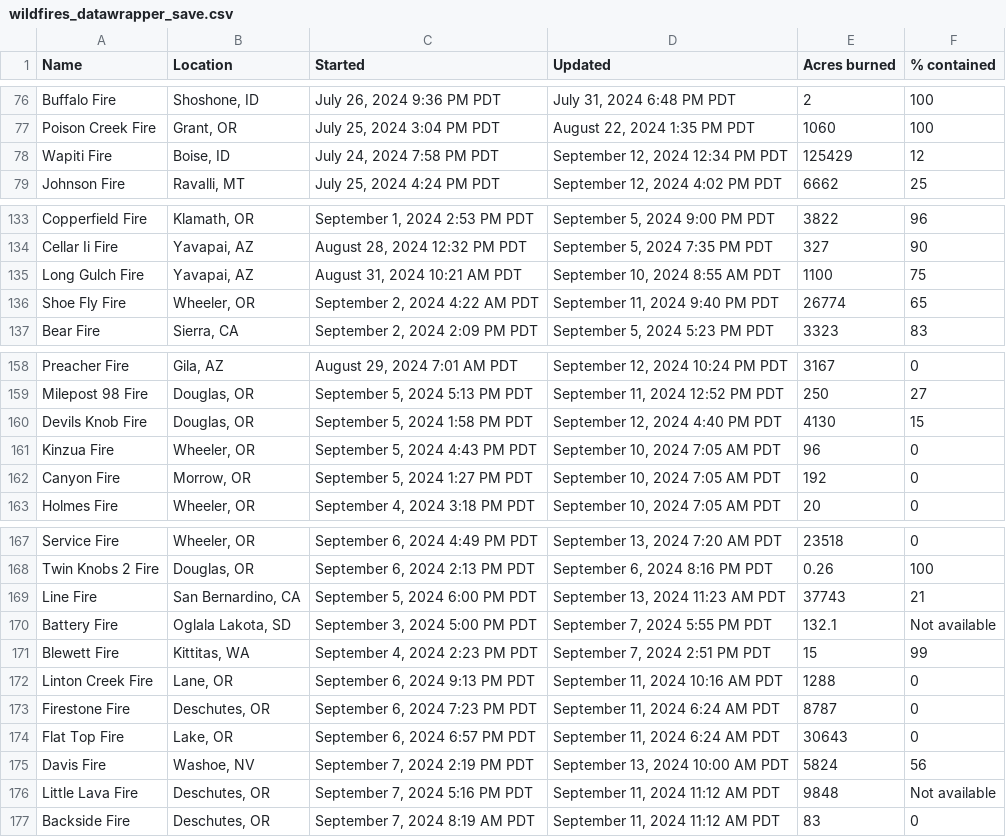
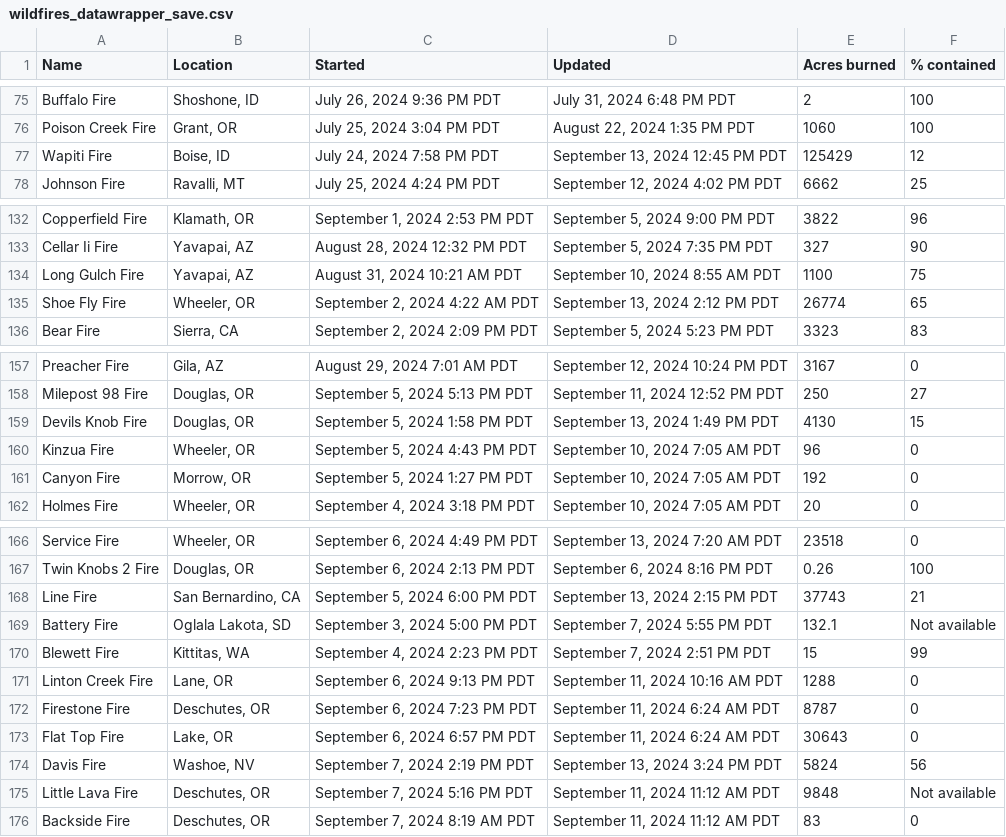
Before and after one commit to cbs-news-data/wildfire_watch, a CSV file: data/wildfires_datawrapper_save.csv, drawn as a sheet; only a part is shown, gaps mark what is left out; the diff covers the shown part only.

```diff
--- a/data/wildfires_datawrapper_save.csv
+++ b/data/wildfires_datawrapper_save.csv
@@ -77,3 +76,3 @@ Buffalo Fire,"Shoshone, ID","July 26, 2024 9:36 PM PDT","July 31, 2024 6:48 PM P
 Poison Creek Fire,"Grant, OR","July 25, 2024 3:04 PM PDT","August 22, 2024 1:35 PM PDT",1060,100
-Wapiti Fire,"Boise, ID","July 24, 2024 7:58 PM PDT","September 12, 2024 12:34 PM PDT",125429,12
+Wapiti Fire,"Boise, ID","July 24, 2024 7:58 PM PDT","September 13, 2024 12:45 PM PDT",125429,12
 Johnson Fire,"Ravalli, MT","July 25, 2024 4:24 PM PDT","September 12, 2024 4:02 PM PDT",6662,25
@@ -135,3 +134,3 @@ Cellar Ii Fire,"Yavapai, AZ","August 28, 2024 12:32 PM PDT","September 5, 2024 7
 Long Gulch Fire,"Yavapai, AZ","August 31, 2024 10:21 AM PDT","September 10, 2024 8:55 AM PDT",1100,75
-Shoe Fly Fire,"Wheeler, OR","September 2, 2024 4:22 AM PDT","September 11, 2024 9:40 PM PDT",26774,65
+Shoe Fly Fire,"Wheeler, OR","September 2, 2024 4:22 AM PDT","September 13, 2024 2:12 PM PDT",26774,65
 Bear Fire,"Sierra, CA","September 2, 2024 2:09 PM PDT","September 5, 2024 5:23 PM PDT",3323,83
@@ -159,3 +158,3 @@ Preacher Fire,"Gila, AZ","August 29, 2024 7:01 AM PDT","September 12, 2024 10:24
 Milepost 98 Fire,"Douglas, OR","September 5, 2024 5:13 PM PDT","September 11, 2024 12:52 PM PDT",250,27
-Devils Knob Fire,"Douglas, OR","September 5, 2024 1:58 PM PDT","September 12, 2024 4:40 PM PDT",4130,15
+Devils Knob Fire,"Douglas, OR","September 5, 2024 1:58 PM PDT","September 13, 2024 1:49 PM PDT",4130,15
 Kinzua Fire,"Wheeler, OR","September 5, 2024 4:43 PM PDT","September 10, 2024 7:05 AM PDT",96,0
@@ -168,3 +167,3 @@ Service Fire,"Wheeler, OR","September 6, 2024 4:49 PM PDT","September 13, 2024 7
 Twin Knobs 2 Fire,"Douglas, OR","September 6, 2024 2:13 PM PDT","September 6, 2024 8:16 PM PDT",0.26,100
-Line Fire,"San Bernardino, CA","September 5, 2024 6:00 PM PDT","September 13, 2024 11:23 AM PDT",37743,21
+Line Fire,"San Bernardino, CA","September 5, 2024 6:00 PM PDT","September 13, 2024 2:15 PM PDT",37743,21
 Battery Fire,"Oglala Lakota, SD","September 3, 2024 5:00 PM PDT","September 7, 2024 5:55 PM PDT",132.1,Not available
@@ -174,3 +173,3 @@ Firestone Fire,"Deschutes, OR","September 6, 2024 7:23 PM PDT","September 11, 20
 Flat Top Fire,"Lake, OR","September 6, 2024 6:57 PM PDT","September 11, 2024 6:24 AM PDT",30643,0
-Davis Fire,"Washoe, NV","September 7, 2024 2:19 PM PDT","September 13, 2024 10:00 AM PDT",5824,56
+Davis Fire,"Washoe, NV","September 7, 2024 2:19 PM PDT","September 13, 2024 3:24 PM PDT",5824,56
 Little Lava Fire,"Deschutes, OR","September 7, 2024 5:16 PM PDT","September 11, 2024 11:12 AM PDT",9848,Not available
```
Also changed, not shown: 2 added rows, 2 removed rows and 8 edited cells elsewhere in this file, data/wildfires_save.csv, 4 other files.
